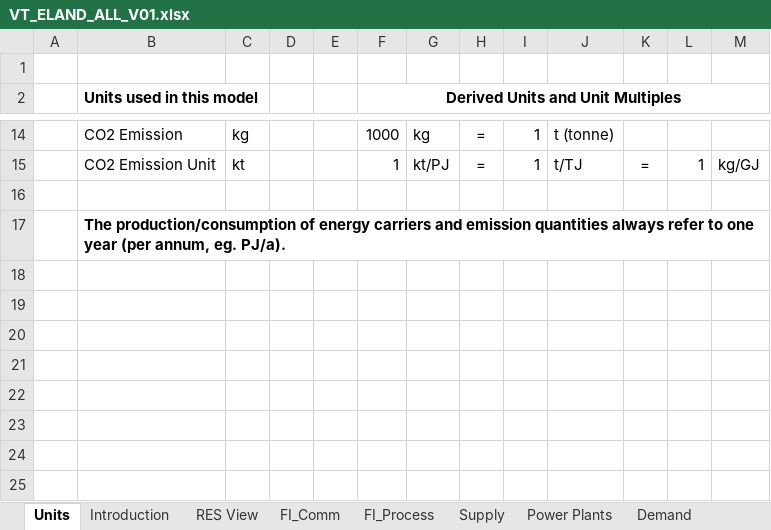
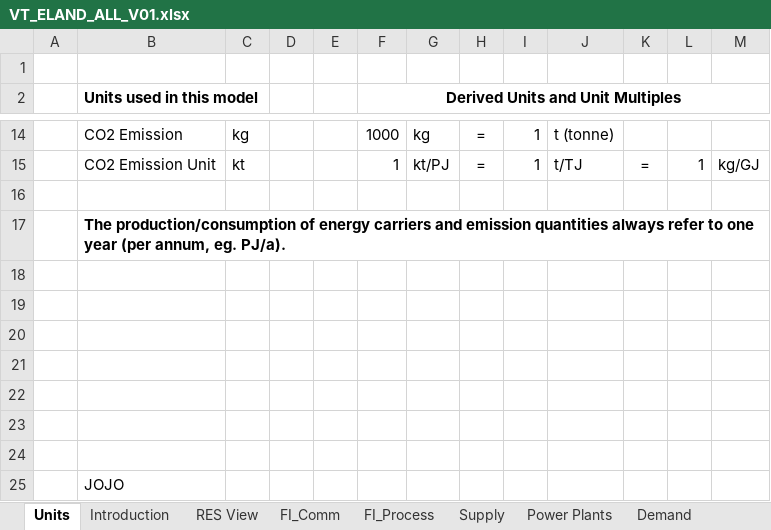
Before and after one commit to grzegorzlaszczak/studiazima, an Excel workbook: VT_ELAND_ALL_V01.xlsx, sheet Units, drawn as a sheet; only a part is shown, gaps mark what is left out; values as stored, in another font and other column widths than the file's, no borders; the diff names each change by its address in the sheet, - before the commit and + after, or states it on an @@ line.

Commit message:
Add files via upload

```diff
--- a/VT_ELAND_ALL_V01.xlsx (sheet Units)
+++ b/VT_ELAND_ALL_V01.xlsx (sheet Units)
+row 18: (empty)
+row 19: (empty)
+row 20: (empty)
+row 21: (empty)
+row 22: (empty)
+row 23: (empty)
+row 24: (empty)
+row 25:  | JOJO
```
